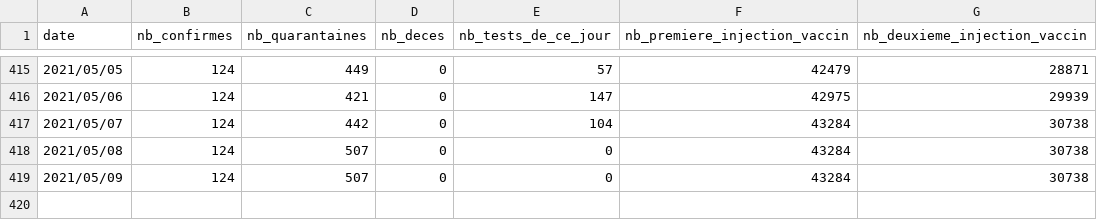
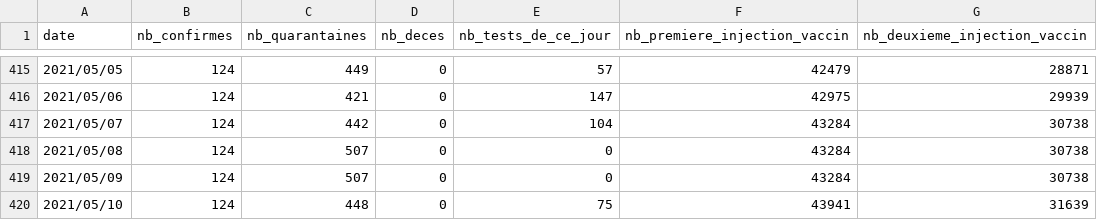
Before and after one commit to adriens/covid19-action-plan-nc, a CSV file: data/covid19-nc.csv, drawn as a sheet; only a part is shown, gaps mark what is left out; the diff names each change by its address in the sheet, - before the commit and + after, or states it on an @@ line.

Commit message:
lundi 10/05/2021 : aucun nouveau cas

```diff
--- a/data/covid19-nc.csv
+++ b/data/covid19-nc.csv
+row 420: 2021/05/10 | 124 | 448 | 0 | 75 | 43941 | 31639
```
